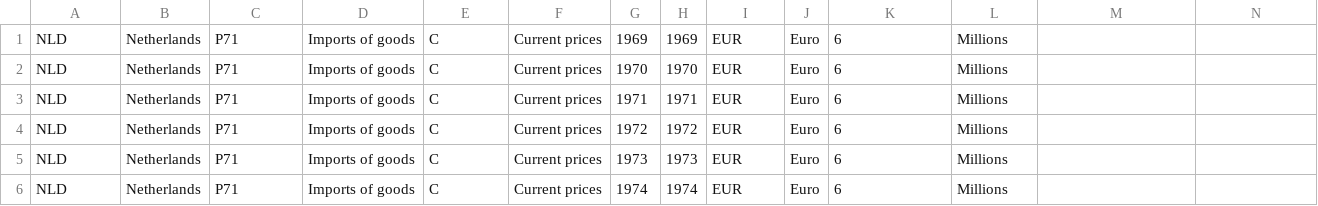
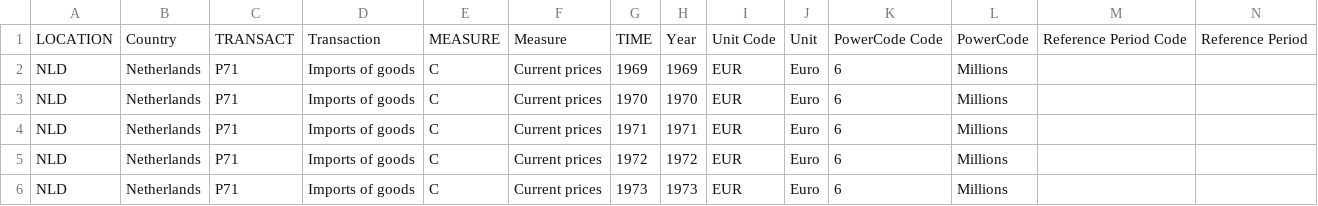
Before and after one commit to paulo-marquesmorgado/EConcepts, a CSV file: SNA_TABLE1_ARCHIVE_NLD1.csv, drawn as a sheet; only a part is shown; the shorter side is filled out with more unchanged rows; rows hold the shown columns only; the diff names each change by its address in the sheet, - before the commit and + after, or states it on an @@ line.

Commit message:
Update SNA_TABLE1_ARCHIVE_NLD1.csv

```diff
--- a/SNA_TABLE1_ARCHIVE_NLD1.csv
+++ b/SNA_TABLE1_ARCHIVE_NLD1.csv
+row 1: LOCATION | Country | TRANSACT | Transaction | MEASURE | Measure | TIME | Year | Unit Code | Unit | PowerCode Code | PowerCode | Reference Period Code | Reference Period
```
